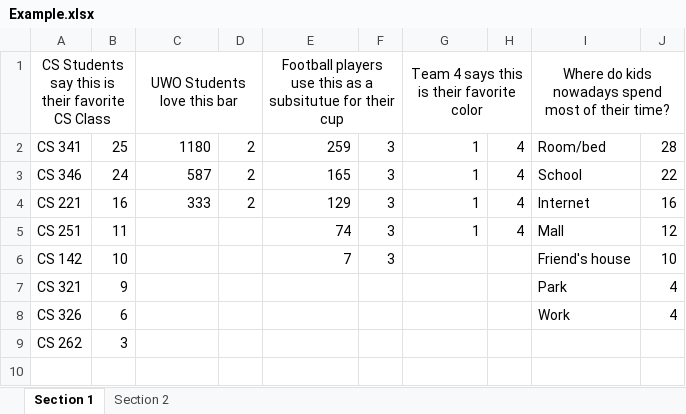
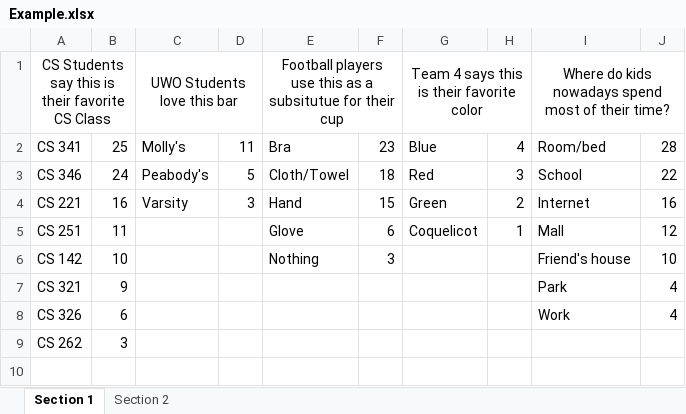
Before and after one commit to Uwosh-Mafia/the-chosen-project, an Excel workbook: Example.xlsx, sheet Section 1, drawn as a sheet; only a part is shown; values as stored, in another font and other column widths than the file's, no borders; the diff names each change by its address in the sheet, - before the commit and + after, or states it on an @@ line.

```diff
--- a/Example.xlsx (sheet Section 1)
+++ b/Example.xlsx (sheet Section 1)
-C2: 1180
+C2: Molly's
-D2: 2
+D2: 11
-E2: 259
+E2: Bra
-F2: 3
+F2: 23
-G2: 1
+G2: Blue
-C3: 587
+C3: Peabody's
-D3: 2
+D3: 5
-E3: 165
+E3: Cloth/Towel
-F3: 3
+F3: 18
-G3: 1
+G3: Red
-H3: 4
+H3: 3
-C4: 333
+C4: Varsity
-D4: 2
+D4: 3
-E4: 129
+E4: Hand
-F4: 3
+F4: 15
-G4: 1
+G4: Green
-H4: 4
+H4: 2
-E5: 74
+E5: Glove
-F5: 3
+F5: 6
-G5: 1
+G5: Coquelicot
-H5: 4
+H5: 1
-E6: 7
+E6: Nothing
```
Also changed, not shown: 48 other files.
